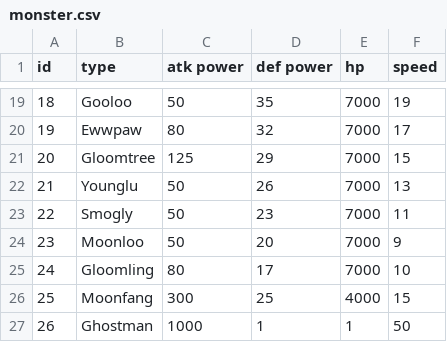
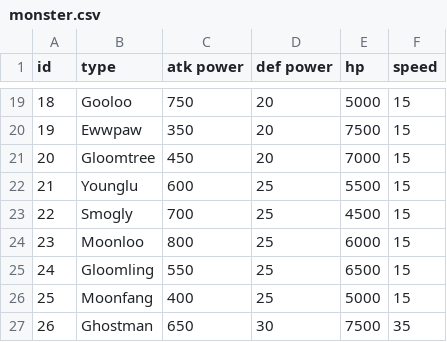
Before and after one commit to DanielDPW/Tugas-Besar-Daspro-IF1210-K10-G, a CSV file: data/monster.csv, drawn as a sheet; only a part is shown, gaps mark what is left out; the diff covers the shown part only.

```diff
--- a/data/monster.csv
+++ b/data/monster.csv
@@ -19,9 +19,9 @@ id;type;atk power;def power;hp;speed
-18;Gooloo;50;35;7000;19
-19;Ewwpaw;80;32;7000;17
-20;Gloomtree;125;29;7000;15
-21;Younglu;50;26;7000;13
-22;Smogly;50;23;7000;11
-23;Moonloo;50;20;7000;9
-24;Gloomling;80;17;7000;10
-25;Moonfang;300;25;4000;15
-26;Ghostman;1000;1;1;50
+18;Gooloo;750;20;5000;15
+19;Ewwpaw;350;20;7500;15
+20;Gloomtree;450;20;7000;15
+21;Younglu;600;25;5500;15
+22;Smogly;700;25;4500;15
+23;Moonloo;800;25;6000;15
+24;Gloomling;550;25;6500;15
+25;Moonfang;400;25;5000;15
+26;Ghostman;650;30;7500;35
```
Also changed, not shown: 154 edited cells elsewhere in this file.
